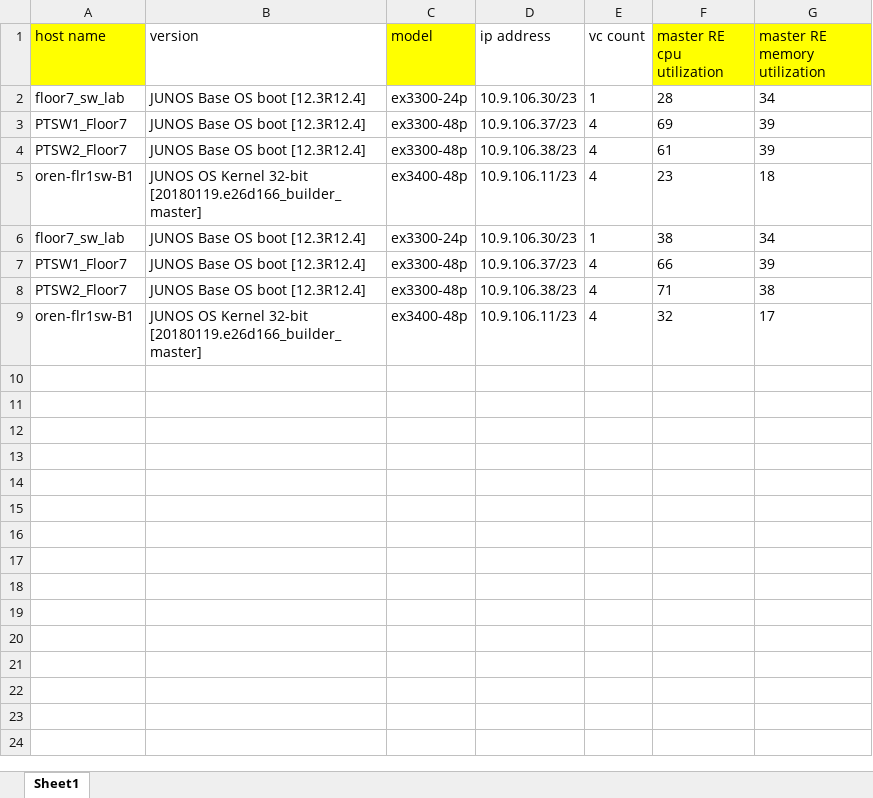
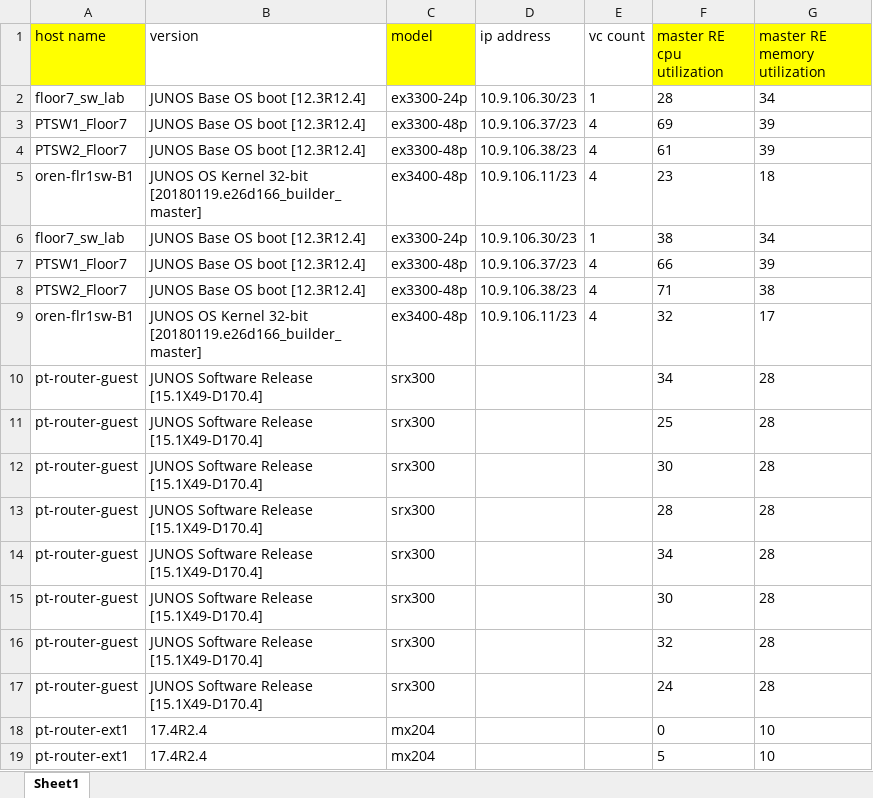
Before and after one commit to asherbersh/get_devices_info, an Excel workbook: device_report.xlsx, sheet Sheet1, drawn as a sheet; values as stored, in another font and other column widths than the file's, no borders; the diff names each change by its address in the sheet, - before the commit and + after, or states it on an @@ line.

Commit message:
Add task that handels with general device type

```diff
--- a/device_report.xlsx (sheet Sheet1)
+++ b/device_report.xlsx (sheet Sheet1)
+row 10: pt-router-guest | JUNOS Software Release [15.1X49-D170.4] | srx300 |  |  | 34 | 28
+row 11: pt-router-guest | JUNOS Software Release [15.1X49-D170.4] | srx300 |  |  | 25 | 28
+row 12: pt-router-guest | JUNOS Software Release [15.1X49-D170.4] | srx300 |  |  | 30 | 28
+row 13: pt-router-guest | JUNOS Software Release [15.1X49-D170.4] | srx300 |  |  | 28 | 28
+row 14: pt-router-guest | JUNOS Software Release [15.1X49-D170.4] | srx300 |  |  | 34 | 28
+row 15: pt-router-guest | JUNOS Software Release [15.1X49-D170.4] | srx300 |  |  | 30 | 28
+row 16: pt-router-guest | JUNOS Software Release [15.1X49-D170.4] | srx300 |  |  | 32 | 28
+row 17: pt-router-guest | JUNOS Software Release [15.1X49-D170.4] | srx300 |  |  | 24 | 28
+row 18: pt-router-ext1 | 17.4R2.4 | mx204 |  |  | 0 | 10
+row 19: pt-router-ext1 | 17.4R2.4 | mx204 |  |  | 5 | 10
```
Also changed, not shown: library/network_devices.xlsx, 2 other files.
